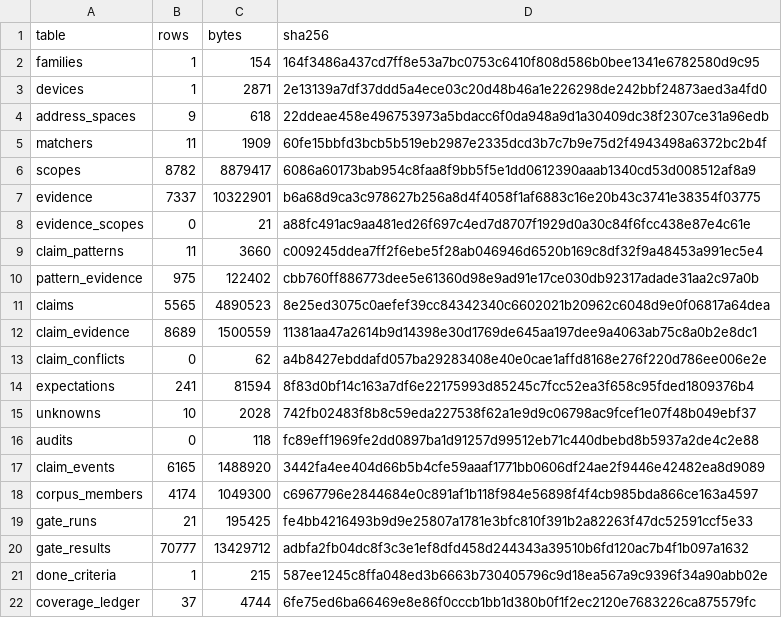
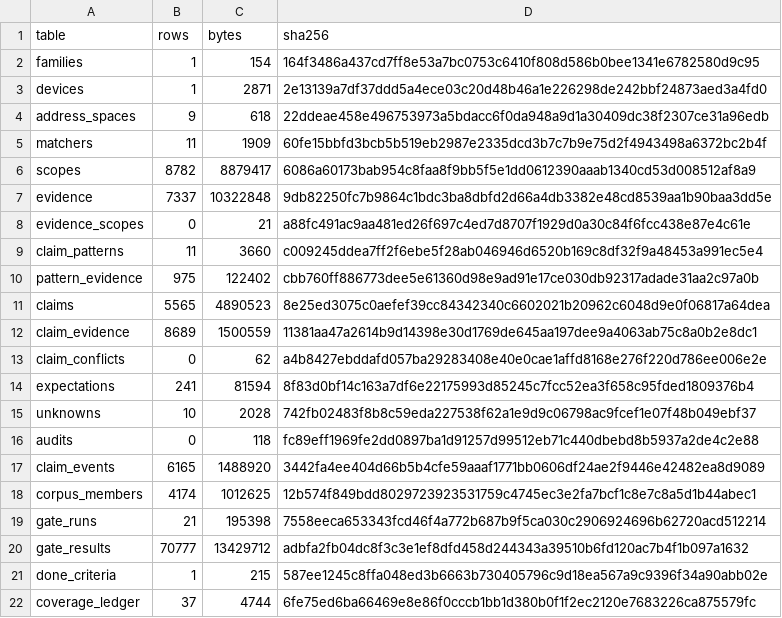
Before and after one commit to awtoau/pluribus, a TSV file: provenance-export/cycloneiv/MANIFEST.tsv, drawn as a sheet.

```diff
--- a/provenance-export/cycloneiv/MANIFEST.tsv
+++ b/provenance-export/cycloneiv/MANIFEST.tsv
@@ -6,3 +6,3 @@ matchers	11	1909	60fe15bbfd3bcb5b519eb2987e2335dcd3b7c7b9e75d2f4943498a6372bc2b4
 scopes	8782	8879417	6086a60173bab954c8faa8f9bb5f5e1dd0612390aaab1340cd53d008512af8a9
-evidence	7337	10322901	b6a68d9ca3c978627b256a8d4f4058f1af6883c16e20b43c3741e38354f03775
+evidence	7337	10322848	9db82250fc7b9864c1bdc3ba8dbfd2d66a4db3382e48cd8539aa1b90baa3dd5e
 evidence_scopes	0	21	a88fc491ac9aa481ed26f697c4ed7d8707f1929d0a30c84f6fcc438e87e4c61e
@@ -17,4 +17,4 @@ audits	0	118	fc89eff1969fe2dd0897ba1d91257d99512eb71c440dbebd8b5937a2de4c2e88
 claim_events	6165	1488920	3442fa4ee404d66b5b4cfe59aaaf1771bb0606df24ae2f9446e42482ea8d9089
-corpus_members	4174	1049300	c6967796e2844684e0c891af1b118f984e56898f4f4cb985bda866ce163a4597
-gate_runs	21	195425	fe4bb4216493b9d9e25807a1781e3bfc810f391b2a82263f47dc52591ccf5e33
+corpus_members	4174	1012625	12b574f849bdd8029723923531759c4745ec3e2fa7bcf1c8e7c8a5d1b44abec1
+gate_runs	21	195398	7558eeca653343fcd46f4a772b687b9f5ca030c2906924696b62720acd512214
 gate_results	70777	13429712	adbfa2fb04dc8f3c3e1ef8dfd458d244343a39510b6fd120ac7b4f1b097a1632
```
Also changed, not shown: 1 other file.
